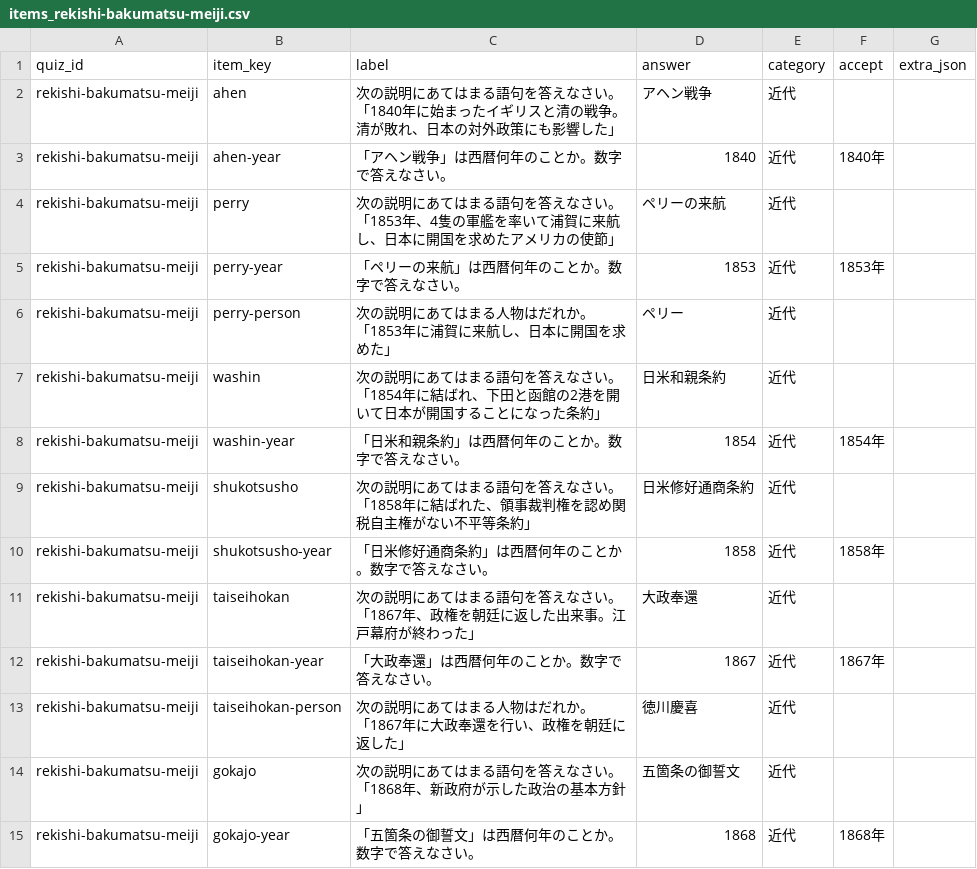
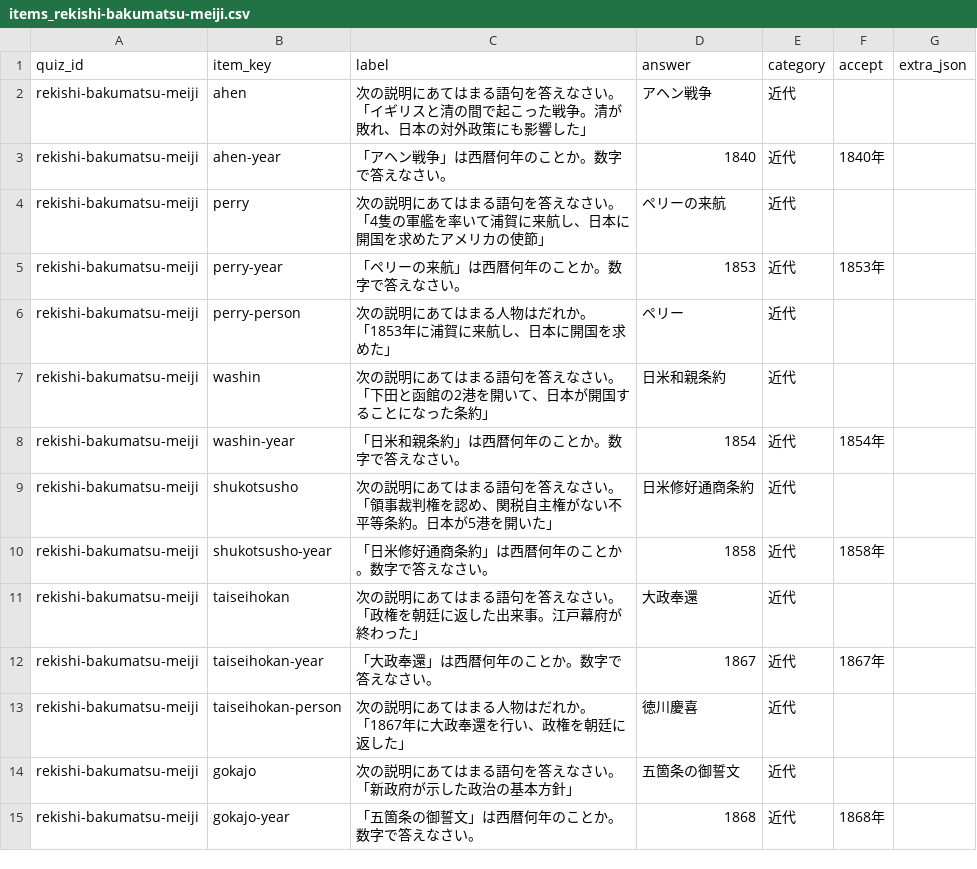
Before and after one commit to hasikure/knowledge_social_sciance, a CSV file: data/items_rekishi-bakumatsu-meiji.csv, drawn as a sheet; only a part is shown; the diff covers the shown part only.

```diff
--- a/data/items_rekishi-bakumatsu-meiji.csv
+++ b/data/items_rekishi-bakumatsu-meiji.csv
@@ -1,7 +1,7 @@
 quiz_id,item_key,label,answer,category,accept,extra_json
-"rekishi-bakumatsu-meiji","ahen","次の説明にあてはまる語句を答えなさい。
-「1840年に始まったイギリスと清の戦争。清が敗れ、日本の対外政策にも影響した」","アヘン戦争","近代","",""
+"rekishi-bakumatsu-meiji","ahen","次の説明にあてはまる語句を答えなさい。
+「イギリスと清の間で起こった戦争。清が敗れ、日本の対外政策にも影響した」","アヘン戦争","近代","",""
 "rekishi-bakumatsu-meiji","ahen-year","「アヘン戦争」は西暦何年のことか。数字で答えなさい。","1840","近代","1840年",""
-"rekishi-bakumatsu-meiji","perry","次の説明にあてはまる語句を答えなさい。
-「1853年、4隻の軍艦を率いて浦賀に来航し、日本に開国を求めたアメリカの使節」","ペリーの来航","近代","",""
+"rekishi-bakumatsu-meiji","perry","次の説明にあてはまる語句を答えなさい。
+「4隻の軍艦を率いて浦賀に来航し、日本に開国を求めたアメリカの使節」","ペリーの来航","近代","",""
 "rekishi-bakumatsu-meiji","perry-year","「ペリーの来航」は西暦何年のことか。数字で答えなさい。","1853","近代","1853年",""
@@ -9,10 +9,10 @@ quiz_id,item_key,label,answer,category,accept,extra_json
 「1853年に浦賀に来航し、日本に開国を求めた」","ペリー","近代","",""
-"rekishi-bakumatsu-meiji","washin","次の説明にあてはまる語句を答えなさい。
-「1854年に結ばれ、下田と函館の2港を開いて日本が開国することになった条約」","日米和親条約","近代","",""
+"rekishi-bakumatsu-meiji","washin","次の説明にあてはまる語句を答えなさい。
+「下田と函館の2港を開いて、日本が開国することになった条約」","日米和親条約","近代","",""
 "rekishi-bakumatsu-meiji","washin-year","「日米和親条約」は西暦何年のことか。数字で答えなさい。","1854","近代","1854年",""
-"rekishi-bakumatsu-meiji","shukotsusho","次の説明にあてはまる語句を答えなさい。
-「1858年に結ばれた、領事裁判権を認め関税自主権がない不平等条約」","日米修好通商条約","近代","",""
+"rekishi-bakumatsu-meiji","shukotsusho","次の説明にあてはまる語句を答えなさい。
+「領事裁判権を認め、関税自主権がない不平等条約。日本が5港を開いた」","日米修好通商条約","近代","",""
 "rekishi-bakumatsu-meiji","shukotsusho-year","「日米修好通商条約」は西暦何年のことか。数字で答えなさい。","1858","近代","1858年",""
-"rekishi-bakumatsu-meiji","taiseihokan","次の説明にあてはまる語句を答えなさい。
-「1867年、政権を朝廷に返した出来事。江戸幕府が終わった」","大政奉還","近代","",""
+"rekishi-bakumatsu-meiji","taiseihokan","次の説明にあてはまる語句を答えなさい。
+「政権を朝廷に返した出来事。江戸幕府が終わった」","大政奉還","近代","",""
 "rekishi-bakumatsu-meiji","taiseihokan-year","「大政奉還」は西暦何年のことか。数字で答えなさい。","1867","近代","1867年",""
@@ -20,4 +20,4 @@ quiz_id,item_key,label,answer,category,accept,extra_json
 「1867年に大政奉還を行い、政権を朝廷に返した」","徳川慶喜","近代","",""
-"rekishi-bakumatsu-meiji","gokajo","次の説明にあてはまる語句を答えなさい。
-「1868年、新政府が示した政治の基本方針」","五箇条の御誓文","近代","",""
+"rekishi-bakumatsu-meiji","gokajo","次の説明にあてはまる語句を答えなさい。
+「新政府が示した政治の基本方針」","五箇条の御誓文","近代","",""
 "rekishi-bakumatsu-meiji","gokajo-year","「五箇条の御誓文」は西暦何年のことか。数字で答えなさい。","1868","近代","1868年",""
```
Also changed, not shown: 22 edited cells elsewhere in this file, data/items_rekishi-edo-koki.csv, data/items_rekishi-edo-zenki.csv, 11 other files.
